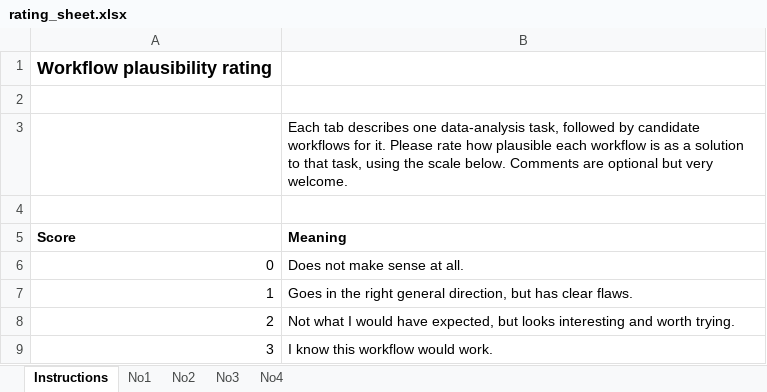
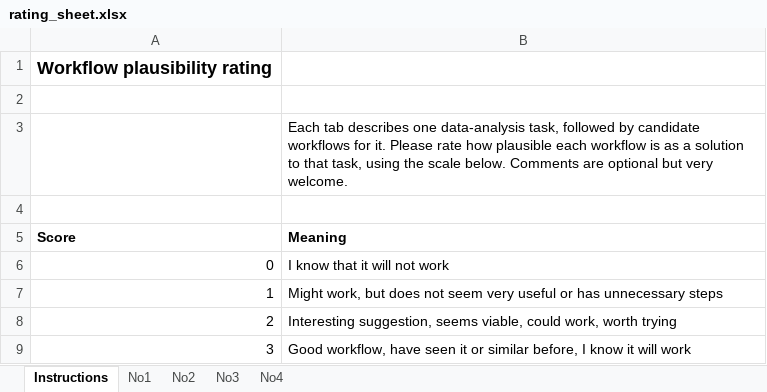
Before and after one commit to Sara-Alsiddig/ape_vs_llms, an Excel workbook: eval/rating/rating_sheet.xlsx, sheet Instructions, drawn as a sheet; values as stored, in another font and other column widths than the file's, no borders; the diff names each change by its address in the sheet, - before the commit and + after, or states it on an @@ line.

Commit message:
fix: use APE in the Wild rating scale wording verbatim

```diff
--- a/eval/rating/rating_sheet.xlsx (sheet Instructions)
+++ b/eval/rating/rating_sheet.xlsx (sheet Instructions)
-B6 (Meaning): Does not make sense at all.
+B6 (Meaning): I know that it will not work
-B7 (Meaning): Goes in the right general direction, but has clear flaws.
+B7 (Meaning): Might work, but does not seem very useful or has unnecessary steps
-B8 (Meaning): Not what I would have expected, but looks interesting and worth trying.
+B8 (Meaning): Interesting suggestion, seems viable, could work, worth trying
-B9 (Meaning): I know this workflow would work.
+B9 (Meaning): Good workflow, have seen it or similar before, I know it will work
```
Also changed, not shown: 1 other file.
